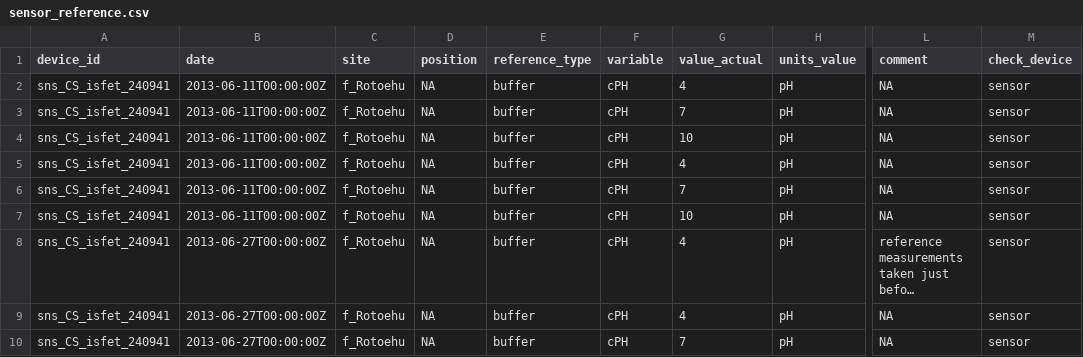
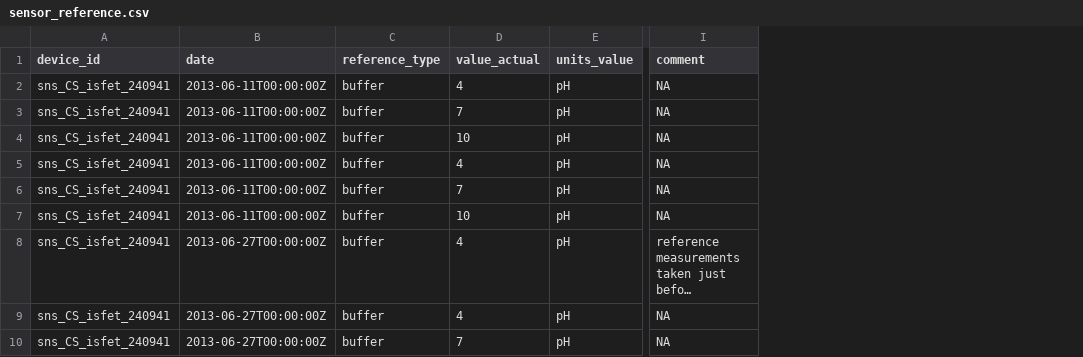
Before and after one commit to limnotrack/f_rotoehu, a CSV file: data/sensor_reference.csv, drawn as a sheet; only a part is shown, gaps mark what is left out; long unchanged cells end in …; the diff names each change by its address in the sheet, - before the commit and + after, or states it on an @@ line.

```diff
--- a/data/sensor_reference.csv
+++ b/data/sensor_reference.csv
-column C (site), rows 2-10: all f_Rotoehu
-column D (position), rows 2-10: all NA
-column F (variable), rows 2-10: all cPH
-column M (check_device), rows 2-10: all sensor
```
Also changed, not shown: data/device_variable.csv, data/sensor_scaling.csv, 5 other files.
